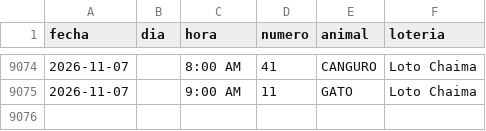
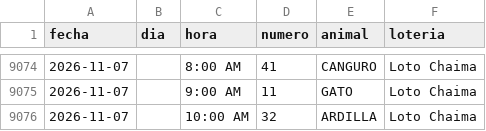
Before and after one commit to victorcsp22-star/sniper-ruletas, a CSV file: loto_chaima.csv, drawn as a sheet; only a part is shown, gaps mark what is left out; the diff names each change by its address in the sheet, - before the commit and + after, or states it on an @@ line.

```diff
--- a/loto_chaima.csv
+++ b/loto_chaima.csv
+row 9076: 2026-11-07 |  | 10:00 AM | 32 | ARDILLA | Loto Chaima
```
Also changed, not shown: data_vz/guacharo_activo_2anios.csv, granja_millonaria_granjazo.csv, 7 other files.
